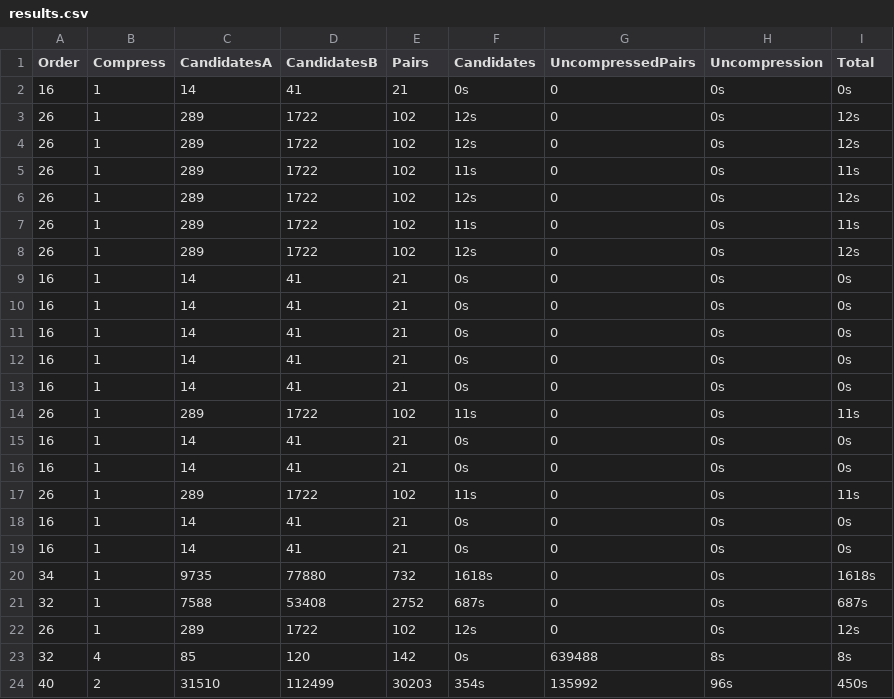
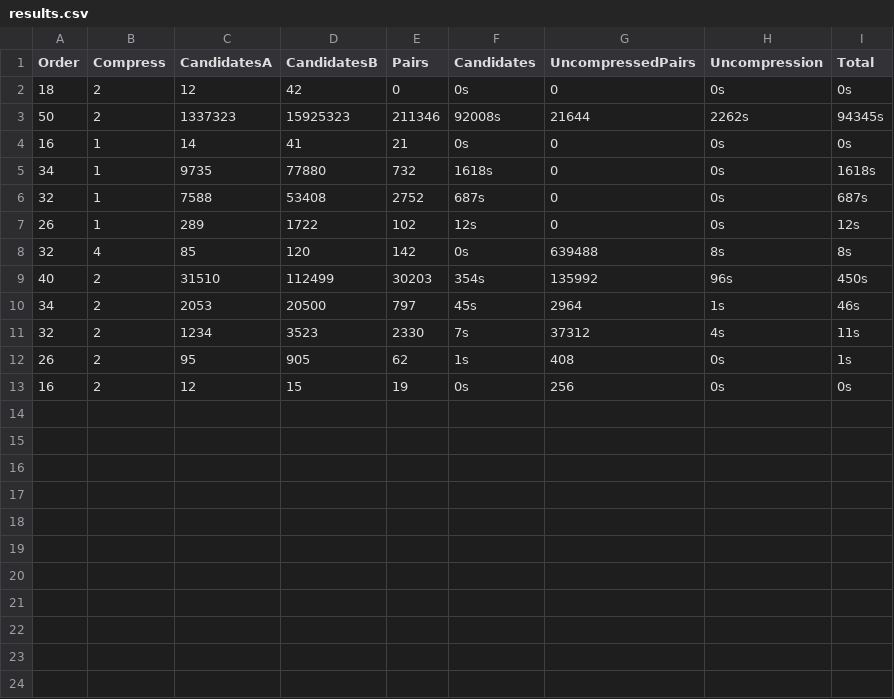
Before and after one commit to tylerlumsden/GolayPair, a CSV file: results.csv, drawn as a sheet; only a part is shown; the shorter side is filled out with more unchanged rows; removed rows and columns are numbered as before the commit, all else as after; the diff names each change by its address in the sheet, - before the commit and + after, or states it on an @@ line.

Commit message:
Completed Order 50 search

```diff
--- a/results.csv
+++ b/results.csv
-row 2: 16 | 1 | 14 | 41 | 21 | 0s | 0 | 0s | 0s
-row 3: 26 | 1 | 289 | 1722 | 102 | 12s | 0 | 0s | 12s
-row 4: 26 | 1 | 289 | 1722 | 102 | 12s | 0 | 0s | 12s
-row 5: 26 | 1 | 289 | 1722 | 102 | 11s | 0 | 0s | 11s
-row 6: 26 | 1 | 289 | 1722 | 102 | 12s | 0 | 0s | 12s
-row 7: 26 | 1 | 289 | 1722 | 102 | 11s | 0 | 0s | 11s
-row 8: 26 | 1 | 289 | 1722 | 102 | 12s | 0 | 0s | 12s
-row 9: 16 | 1 | 14 | 41 | 21 | 0s | 0 | 0s | 0s
-row 10: 16 | 1 | 14 | 41 | 21 | 0s | 0 | 0s | 0s
-row 11: 16 | 1 | 14 | 41 | 21 | 0s | 0 | 0s | 0s
-row 12: 16 | 1 | 14 | 41 | 21 | 0s | 0 | 0s | 0s
-row 13: 16 | 1 | 14 | 41 | 21 | 0s | 0 | 0s | 0s
-row 14: 26 | 1 | 289 | 1722 | 102 | 11s | 0 | 0s | 11s
-row 15: 16 | 1 | 14 | 41 | 21 | 0s | 0 | 0s | 0s
-row 16: 16 | 1 | 14 | 41 | 21 | 0s | 0 | 0s | 0s
-row 17: 26 | 1 | 289 | 1722 | 102 | 11s | 0 | 0s | 11s
-row 18: 16 | 1 | 14 | 41 | 21 | 0s | 0 | 0s | 0s
+row 2: 18 | 2 | 12 | 42 | 0 | 0s | 0 | 0s | 0s
+row 3: 50 | 2 | 1337323 | 15925323 | 211346 | 92008s | 21644 | 2262s | 94345s
```
Also changed, not shown: 12 other files.
